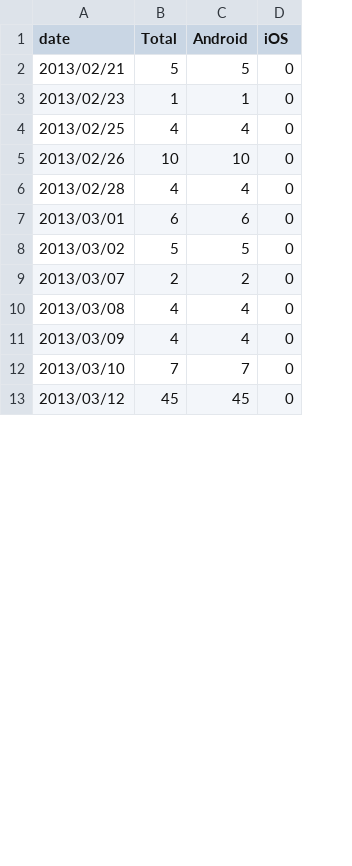
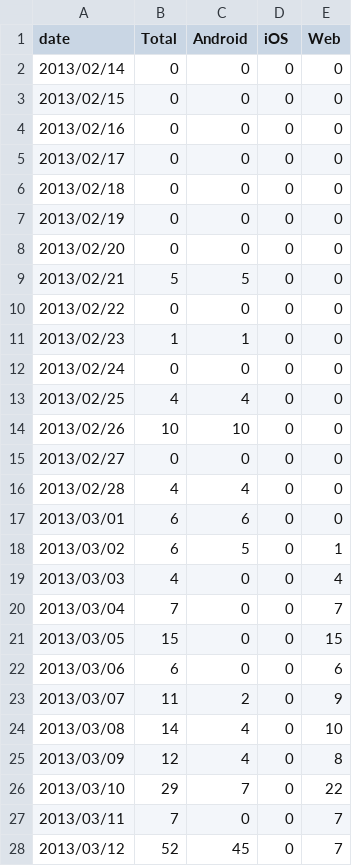
Before and after one commit to wikimedia/analytics-limn-mobile-data, a CSV file: datafiles/error-uploads.csv, drawn as a sheet; only a part is shown; addresses are those after the commit; the diff covers the shown part only; the diff names each change by its address in the sheet, - before the commit and + after, or states it on an @@ line.

Commit message:
Update data

```diff
--- a/datafiles/error-uploads.csv
+++ b/datafiles/error-uploads.csv
+column E (Web), row 9: 0; row 11: 0; rows 13-14: 0 | 0; rows 16-18: 0 | 0 | 1; rows 23-26: 9 | 10 | 8 | 22; row 28: 7
+row 2: 2013/02/14 | 0 | 0 | 0 | 0
+row 3: 2013/02/15 | 0 | 0 | 0 | 0
+row 4: 2013/02/16 | 0 | 0 | 0 | 0
+row 5: 2013/02/17 | 0 | 0 | 0 | 0
+row 6: 2013/02/18 | 0 | 0 | 0 | 0
+row 7: 2013/02/19 | 0 | 0 | 0 | 0
+row 8: 2013/02/20 | 0 | 0 | 0 | 0
+row 10: 2013/02/22 | 0 | 0 | 0 | 0
+row 12: 2013/02/24 | 0 | 0 | 0 | 0
+row 15: 2013/02/27 | 0 | 0 | 0 | 0
-B18 (Total): 5
+B18 (Total): 6
+row 19: 2013/03/03 | 4 | 0 | 0 | 4
+row 20: 2013/03/04 | 7 | 0 | 0 | 7
+row 21: 2013/03/05 | 15 | 0 | 0 | 15
+row 22: 2013/03/06 | 6 | 0 | 0 | 6
-B23 (Total): 2
+B23 (Total): 11
-B24 (Total): 4
+B24 (Total): 14
-B25 (Total): 4
+B25 (Total): 12
-B26 (Total): 7
+B26 (Total): 29
+row 27: 2013/03/11 | 7 | 0 | 0 | 7
-B28 (Total): 45
+B28 (Total): 52
```
Also changed, not shown: 2 added rows and 1 edited cell elsewhere in this file, datafiles/successful-logins.csv, datafiles/successful-uploads.csv, 6 other files.
